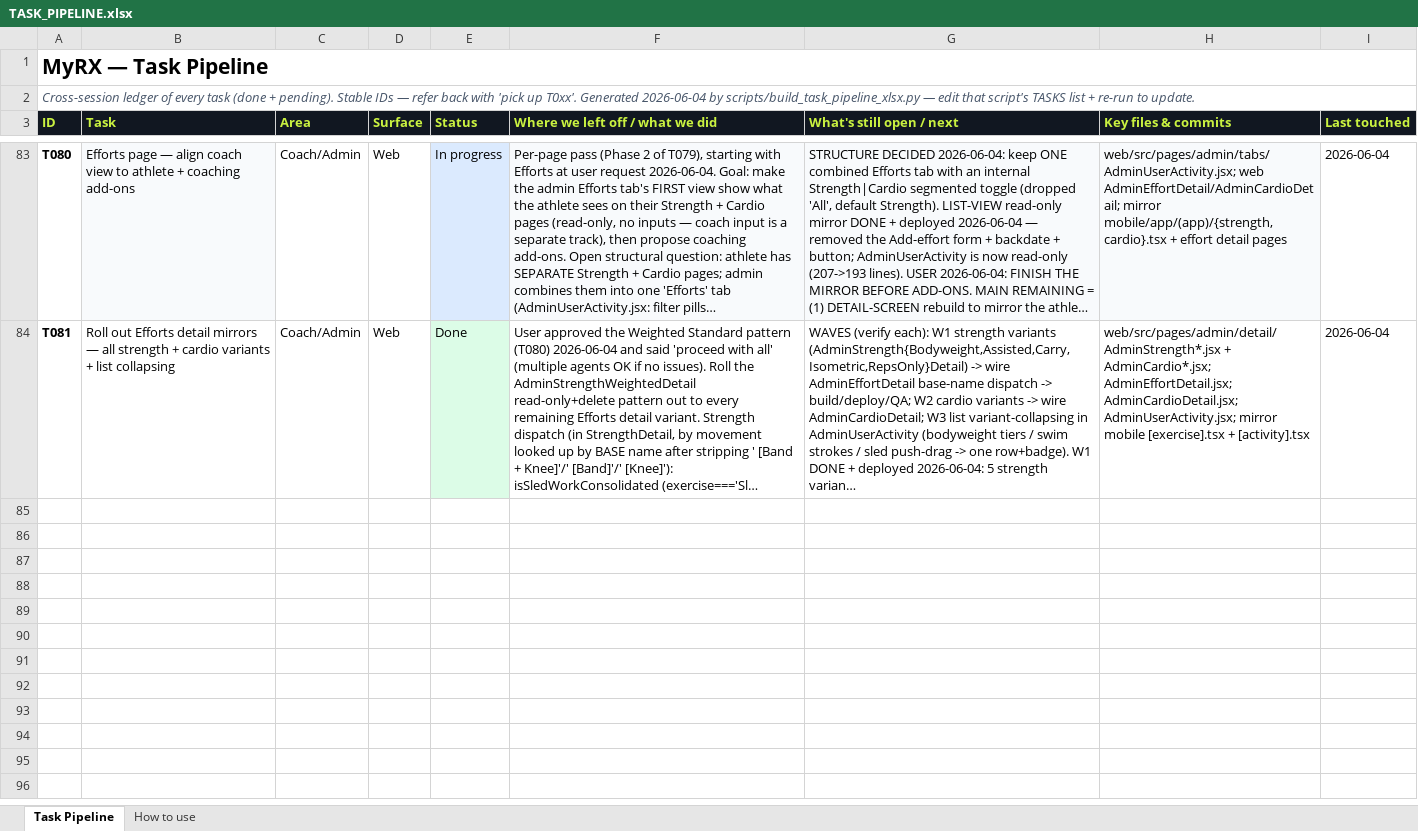
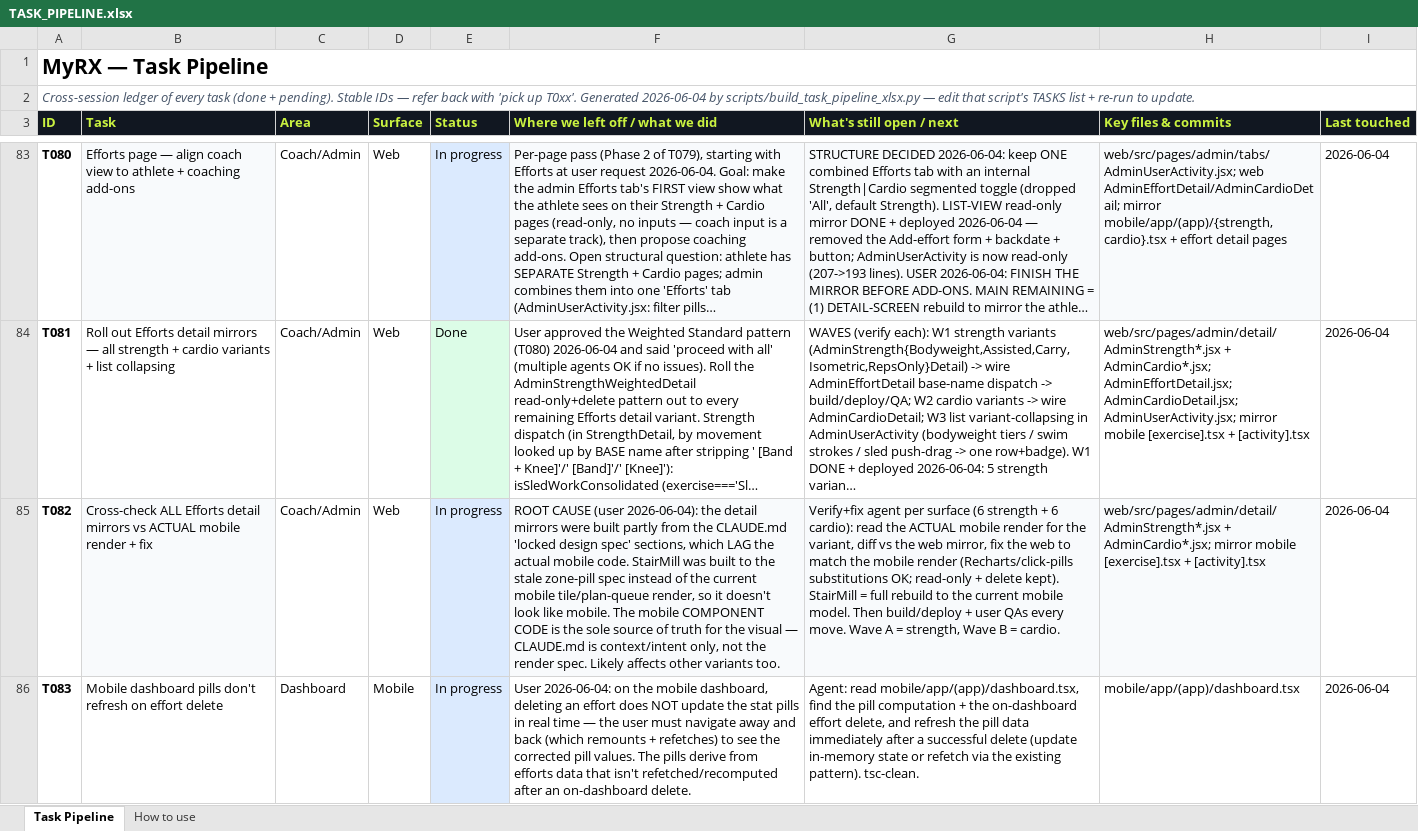
Before and after one commit to MotazJarrah/myrx, an Excel workbook: docs/TASK_PIPELINE.xlsx, sheet Task Pipeline, drawn as a sheet; only a part is shown, gaps mark what is left out; long unchanged cells end in …; values as stored, in another font and other column widths than the file's, no borders; the diff names each change by its address in the sheet, - before the commit and + after, or states it on an @@ line.

Commit message:
docs: T082 (cross-check mirrors vs actual mobile render) + T083 (dashboard pill refresh)
Root cause of StairMill mismatch: mirrors were built from stale CLAUDE.md
specs; the mobile code is the source of truth. Verify+fix sweep across all
detail surfaces. Plus T083: mobile dashboard pills stale after on-dashboard
effort delete.

```diff
--- a/docs/TASK_PIPELINE.xlsx (sheet Task Pipeline)
+++ b/docs/TASK_PIPELINE.xlsx (sheet Task Pipeline)
+row 85: T082 | Cross-check ALL Efforts detail mirrors vs ACTUAL mobile render + fix | Coach/Admin | Web | In progress | ROOT CAUSE (user 2026-06-04): the detail mirrors were built partly from the CLAUDE.md 'locked design spec' sections, which LAG the actual mobile code. StairMill was built to the stale zone-pill spec instead of the current mobile tile/plan-queue render, so it doesn't look like mobile. The mobile COMPONENT CODE is the sole source of truth for the visual — CLAUDE.md is context/intent only, not the render spec. Likely affects other variants too. | Verify+fix agent per surface (6 strength + 6 cardio): read the ACTUAL mobile render for the variant, diff vs the web mirror, fix the web to match the mobile render (Recharts/click-pills substitutions OK; read-only + delete kept). StairMill = full rebuild to the current mobile model. Then build/deploy + user QAs every move. Wave A = strength, Wave B = cardio. | web/src/pages/admin/detail/AdminStrength*.jsx + AdminCardio*.jsx; mirror mobile [exercise].tsx + [activity].tsx | 2026-06-04
+row 86: T083 | Mobile dashboard pills don't refresh on effort delete | Dashboard | Mobile | In progress | User 2026-06-04: on the mobile dashboard, deleting an effort does NOT update the stat pills in real time — the user must navigate away and back (which remounts + refetches) to see the corrected pill values. The pills derive from efforts data that isn't refetched/recomputed after an on-dashboard delete. | Agent: read mobile/app/(app)/dashboard.tsx, find the pill computation + the on-dashboard effort delete, and refresh the pill data immediately after a successful delete (update in-memory state or refetch via the existing pattern). tsc-clean. | mobile/app/(app)/dashboard.tsx | 2026-06-04
```
Also changed, not shown: 1 other file.
